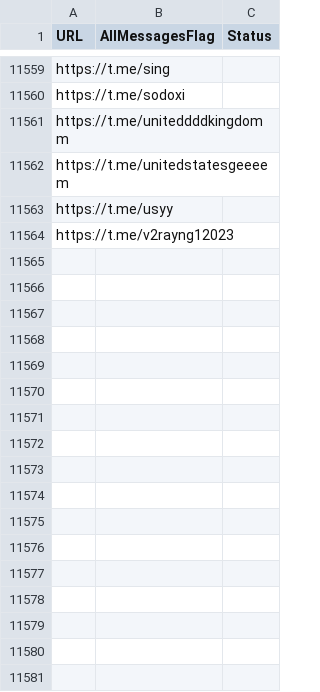
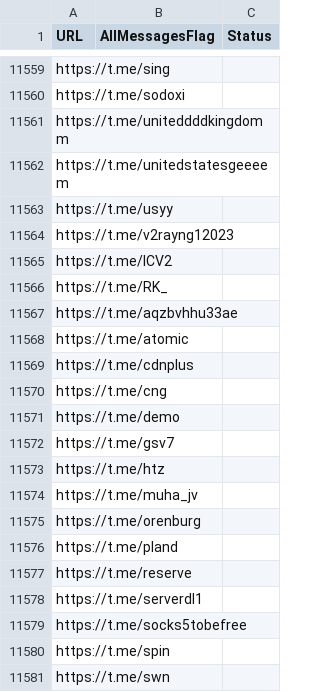
Before and after one commit to RaminTabriz/V2rayCollector, a CSV file: channels.csv, drawn as a sheet; only a part is shown, gaps mark what is left out; the diff names each change by its address in the sheet, - before the commit and + after, or states it on an @@ line.

```diff
--- a/channels.csv
+++ b/channels.csv
+row 11565: https://t.me/ICV2
+row 11566: https://t.me/RK_
+row 11567: https://t.me/aqzbvhhu33ae
+row 11568: https://t.me/atomic
+row 11569: https://t.me/cdnplus
+row 11570: https://t.me/cng
+row 11571: https://t.me/demo
+row 11572: https://t.me/gsv7
+row 11573: https://t.me/htz
+row 11574: https://t.me/muha_jv
+row 11575: https://t.me/orenburg
+row 11576: https://t.me/pland
+row 11577: https://t.me/reserve
+row 11578: https://t.me/serverdl1
+row 11579: https://t.me/socks5tobefree
+row 11580: https://t.me/spin
+row 11581: https://t.me/swn
```
Also changed, not shown: stats/history.csv, 2 other files.
